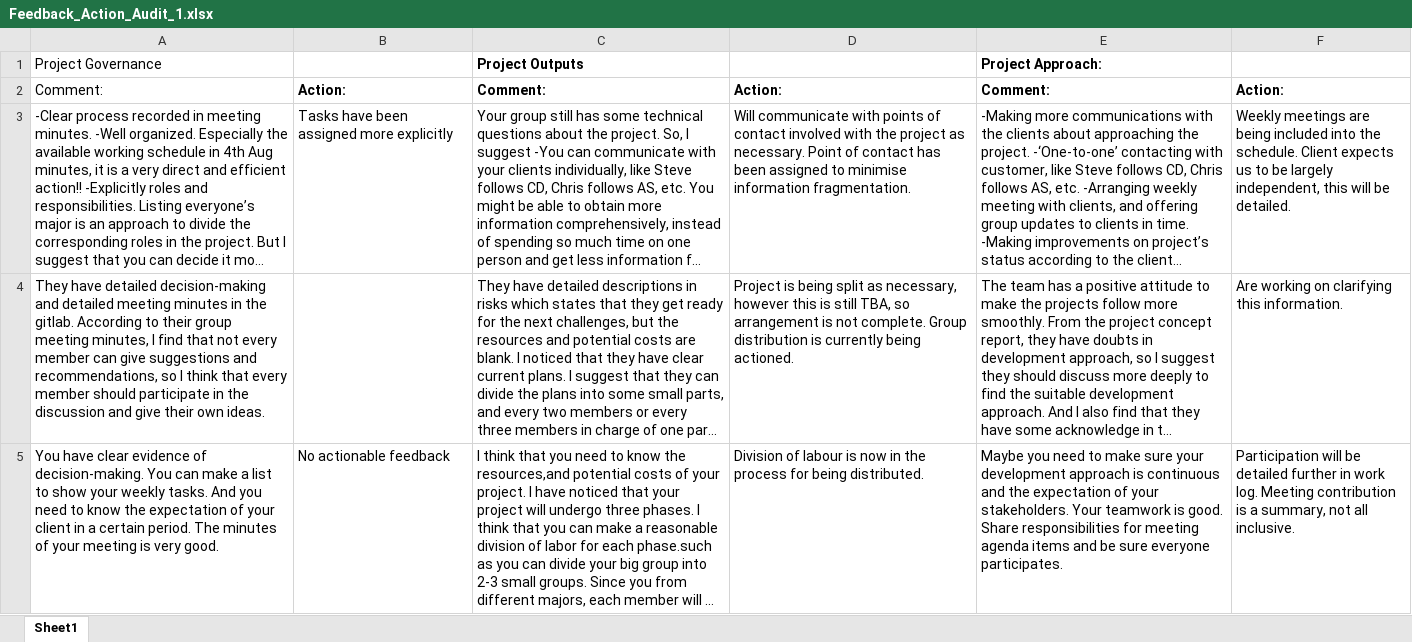
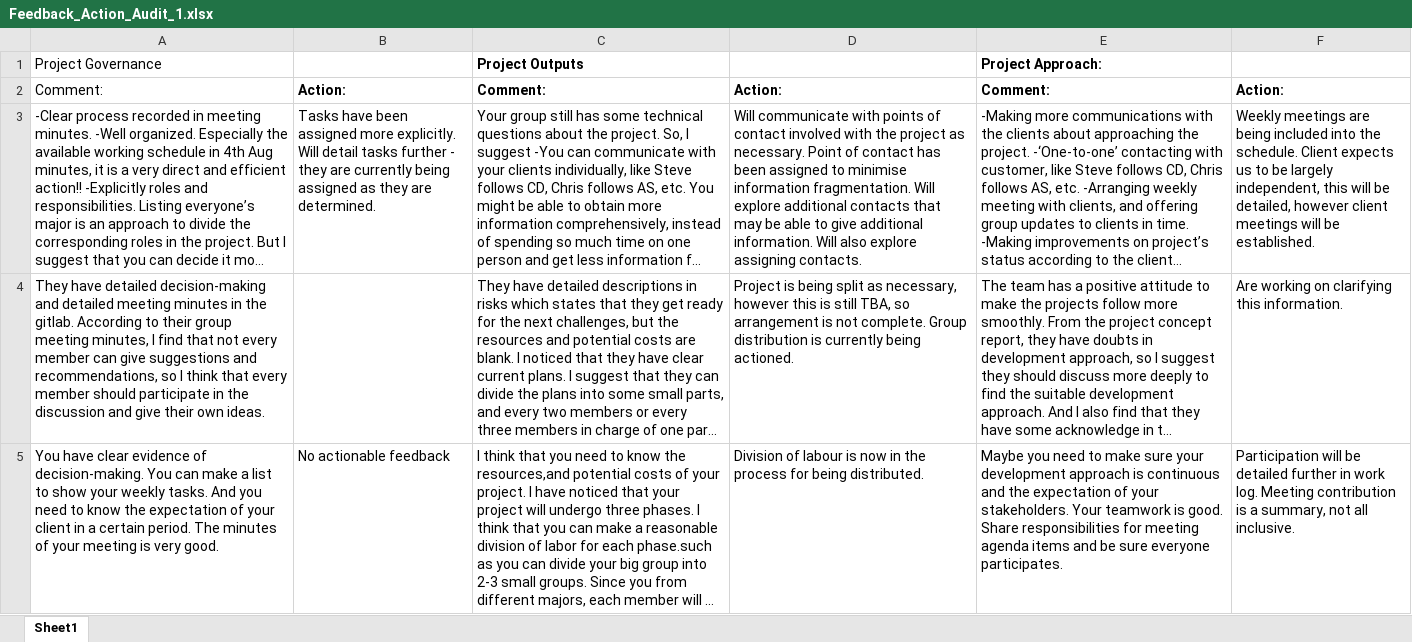
Before and after one commit to Kempf/GuidestarLaser, an Excel workbook: Project_Artefacts/Audit_Feedback_Actions/Feedback_Action_Audit_1.xlsx, sheet Sheet1, drawn as a sheet; only a part is shown; long unchanged cells end in …; values as stored, in another font and other column widths than the file's, no borders; the diff names each change by its address in the sheet, - before the commit and + after, or states it on an @@ line.

Commit message:
Replace Feedback_Action_Audit_1.xlsx

```diff
--- a/Project_Artefacts/Audit_Feedback_Actions/Feedback_Action_Audit_1.xlsx (sheet Sheet1)
+++ b/Project_Artefacts/Audit_Feedback_Actions/Feedback_Action_Audit_1.xlsx (sheet Sheet1)
-B3: …assigned more explicitly
+B3: …assigned more explicitly. Will detail tasks further - they are currently being assigned as they are determined.
-D3: …information fragmentation.
+D3: …information fragmentation. Will explore additional contacts that may be able to give additional information. Will also explore assigning contacts.
-F3: …will be detailed.
+F3: …will be detailed, however client meetings will be established.
```
